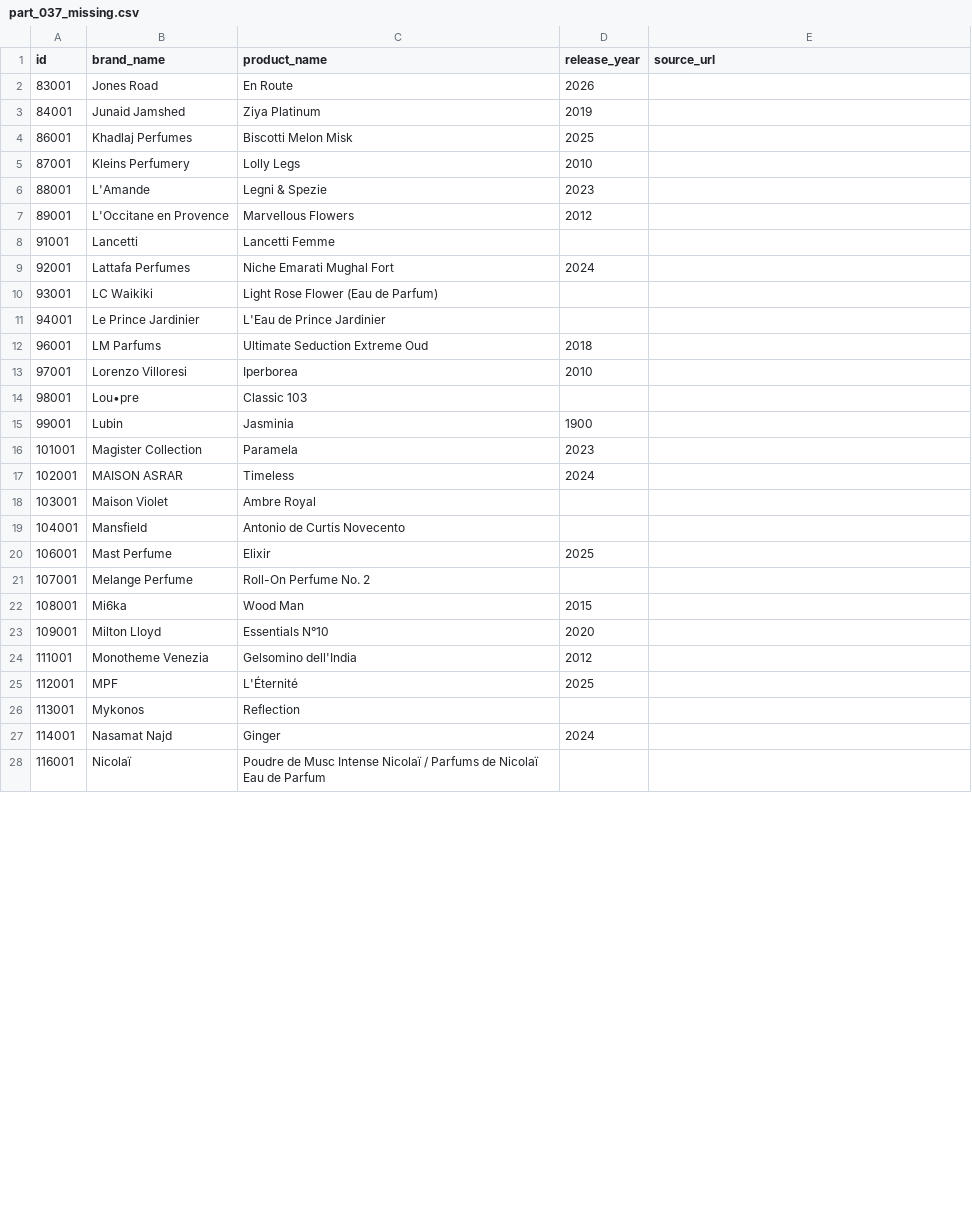
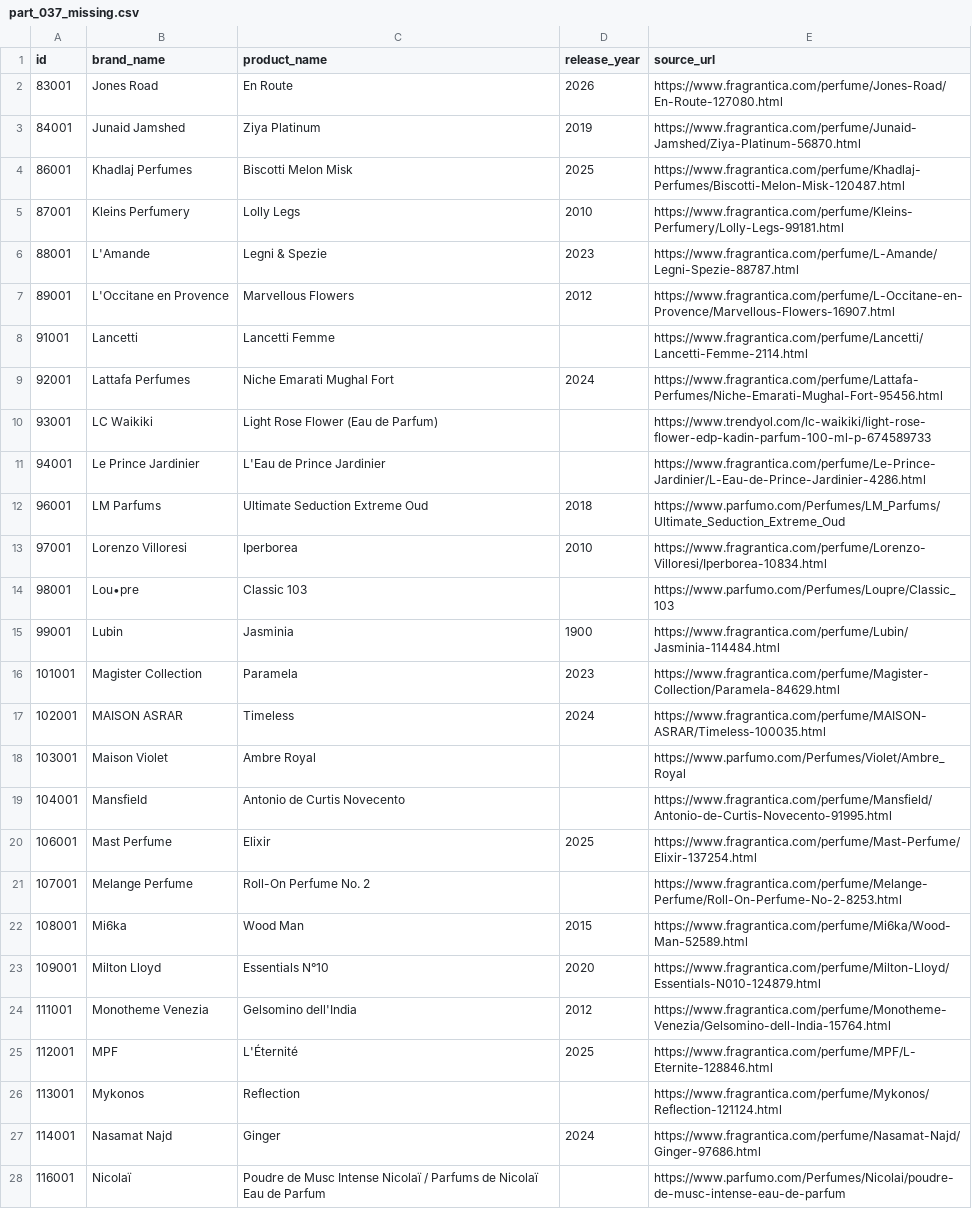
Before and after one commit to canmuslu59/senlis, a CSV file: data/master_manifest_174259/part_037_missing.csv, drawn as a sheet; only a part is shown; the diff covers the shown part only.

Commit message:
Restore source URLs in part_037_missing.csv

```diff
--- a/data/master_manifest_174259/part_037_missing.csv
+++ b/data/master_manifest_174259/part_037_missing.csv
@@ -1,28 +1,28 @@
 id,brand_name,product_name,release_year,source_url
-83001,Jones Road,En Route,2026,
-84001,Junaid Jamshed,Ziya Platinum,2019,
-86001,Khadlaj Perfumes,Biscotti Melon Misk,2025,
-87001,Kleins Perfumery,Lolly Legs,2010,
-88001,L'Amande,Legni & Spezie,2023,
-89001,L'Occitane en Provence,Marvellous Flowers,2012,
-91001,Lancetti,Lancetti Femme,,
-92001,Lattafa Perfumes,Niche Emarati Mughal Fort,2024,
-93001,LC Waikiki,Light Rose Flower (Eau de Parfum),,
-94001,Le Prince Jardinier,L'Eau de Prince Jardinier,,
-96001,LM Parfums,Ultimate Seduction Extreme Oud,2018,
-97001,Lorenzo Villoresi,Iperborea,2010,
-98001,Lou•pre,Classic 103,,
-99001,Lubin,Jasminia,1900,
-101001,Magister Collection,Paramela,2023,
-102001,MAISON ASRAR,Timeless,2024,
-103001,Maison Violet,Ambre Royal,,
-104001,Mansfield,Antonio de Curtis Novecento,,
-106001,Mast Perfume,Elixir,2025,
-107001,Melange Perfume,Roll-On Perfume No. 2,,
-108001,Mi6ka,Wood Man,2015,
-109001,Milton Lloyd,Essentials N°10,2020,
-111001,Monotheme Venezia,Gelsomino dell'India,2012,
-112001,MPF,L'Éternité,2025,
-113001,Mykonos,Reflection,,
-114001,Nasamat Najd,Ginger,2024,
-116001,Nicolaï,Poudre de Musc Intense Nicolaï / Parfums de Nicolaï Eau de Parfum,,
+83001,Jones Road,En Route,2026,https://www.fragrantica.com/perfume/Jones-Road/En-Route-127080.html
+84001,Junaid Jamshed,Ziya Platinum,2019,https://www.fragrantica.com/perfume/Junaid-Jamshed/Ziya-Platinum-56870.html
+86001,Khadlaj Perfumes,Biscotti Melon Misk,2025,https://www.fragrantica.com/perfume/Khadlaj-Perfumes/Biscotti-Melon-Misk-120487.html
+87001,Kleins Perfumery,Lolly Legs,2010,https://www.fragrantica.com/perfume/Kleins-Perfumery/Lolly-Legs-99181.html
+88001,L'Amande,Legni & Spezie,2023,https://www.fragrantica.com/perfume/L-Amande/Legni-Spezie-88787.html
+89001,L'Occitane en Provence,Marvellous Flowers,2012,https://www.fragrantica.com/perfume/L-Occitane-en-Provence/Marvellous-Flowers-16907.html
+91001,Lancetti,Lancetti Femme,,https://www.fragrantica.com/perfume/Lancetti/Lancetti-Femme-2114.html
+92001,Lattafa Perfumes,Niche Emarati Mughal Fort,2024,https://www.fragrantica.com/perfume/Lattafa-Perfumes/Niche-Emarati-Mughal-Fort-95456.html
+93001,LC Waikiki,Light Rose Flower (Eau de Parfum),,https://www.trendyol.com/lc-waikiki/light-rose-flower-edp-kadin-parfum-100-ml-p-674589733
+94001,Le Prince Jardinier,L'Eau de Prince Jardinier,,https://www.fragrantica.com/perfume/Le-Prince-Jardinier/L-Eau-de-Prince-Jardinier-4286.html
+96001,LM Parfums,Ultimate Seduction Extreme Oud,2018,https://www.parfumo.com/Perfumes/LM_Parfums/Ultimate_Seduction_Extreme_Oud
+97001,Lorenzo Villoresi,Iperborea,2010,https://www.fragrantica.com/perfume/Lorenzo-Villoresi/Iperborea-10834.html
+98001,Lou•pre,Classic 103,,https://www.parfumo.com/Perfumes/Loupre/Classic_103
+99001,Lubin,Jasminia,1900,https://www.fragrantica.com/perfume/Lubin/Jasminia-114484.html
+101001,Magister Collection,Paramela,2023,https://www.fragrantica.com/perfume/Magister-Collection/Paramela-84629.html
+102001,MAISON ASRAR,Timeless,2024,https://www.fragrantica.com/perfume/MAISON-ASRAR/Timeless-100035.html
+103001,Maison Violet,Ambre Royal,,https://www.parfumo.com/Perfumes/Violet/Ambre_Royal
+104001,Mansfield,Antonio de Curtis Novecento,,https://www.fragrantica.com/perfume/Mansfield/Antonio-de-Curtis-Novecento-91995.html
+106001,Mast Perfume,Elixir,2025,https://www.fragrantica.com/perfume/Mast-Perfume/Elixir-137254.html
+107001,Melange Perfume,Roll-On Perfume No. 2,,https://www.fragrantica.com/perfume/Melange-Perfume/Roll-On-Perfume-No-2-8253.html
+108001,Mi6ka,Wood Man,2015,https://www.fragrantica.com/perfume/Mi6ka/Wood-Man-52589.html
+109001,Milton Lloyd,Essentials N°10,2020,https://www.fragrantica.com/perfume/Milton-Lloyd/Essentials-N010-124879.html
+111001,Monotheme Venezia,Gelsomino dell'India,2012,https://www.fragrantica.com/perfume/Monotheme-Venezia/Gelsomino-dell-India-15764.html
+112001,MPF,L'Éternité,2025,https://www.fragrantica.com/perfume/MPF/L-Eternite-128846.html
+113001,Mykonos,Reflection,,https://www.fragrantica.com/perfume/Mykonos/Reflection-121124.html
+114001,Nasamat Najd,Ginger,2024,https://www.fragrantica.com/perfume/Nasamat-Najd/Ginger-97686.html
+116001,Nicolaï,Poudre de Musc Intense Nicolaï / Parfums de Nicolaï Eau de Parfum,,https://www.parfumo.com/Perfumes/Nicolai/poudre-de-musc-intense-eau-de-parfum
```
Also changed, not shown: 6 edited cells elsewhere in this file.
